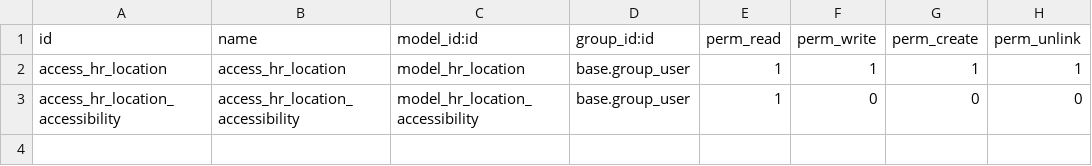
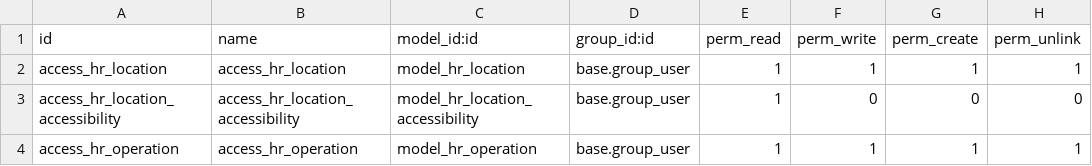
Before and after one commit to vertelab/odoo-hr, a CSV file: hr_office/security/ir.model.access.csv, drawn as a sheet.

Commit message:
hr_office AFC-1272 AFC-1285: added address fields to location and added views for operation, changed x500_id to operation_code

```diff
--- a/hr_office/security/ir.model.access.csv
+++ b/hr_office/security/ir.model.access.csv
@@ -3 +3,2 @@ access_hr_location,access_hr_location,model_hr_location,base.group_user,1,1,1,1
 access_hr_location_accessibility,access_hr_location_accessibility,model_hr_location_accessibility,base.group_user,1,0,0,0
+access_hr_operation,access_hr_operation,model_hr_operation,base.group_user,1,1,1,1
```
Also changed, not shown: 3 other files.
